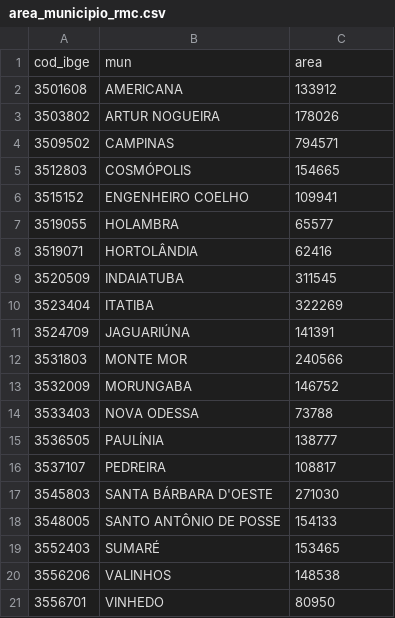
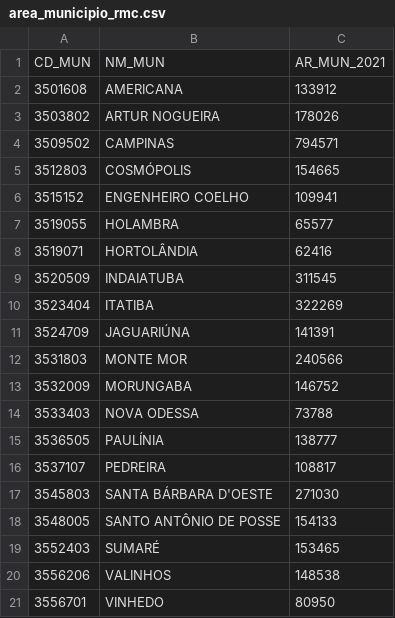
Before and after one commit to gabriel-nn-puccampinas/observatorio-repository, a CSV file: area_municipio_rmc.csv, drawn as a sheet; removed rows and columns are numbered as before the commit, all else as after; the diff names each change by its address in the sheet, - before the commit and + after, or states it on an @@ line.

Commit message:
Update area_municipio_rmc.csv

```diff
--- a/area_municipio_rmc.csv
+++ b/area_municipio_rmc.csv
-row 1: cod_ibge | mun | area
+row 1: CD_MUN | NM_MUN | AR_MUN_2021
```
